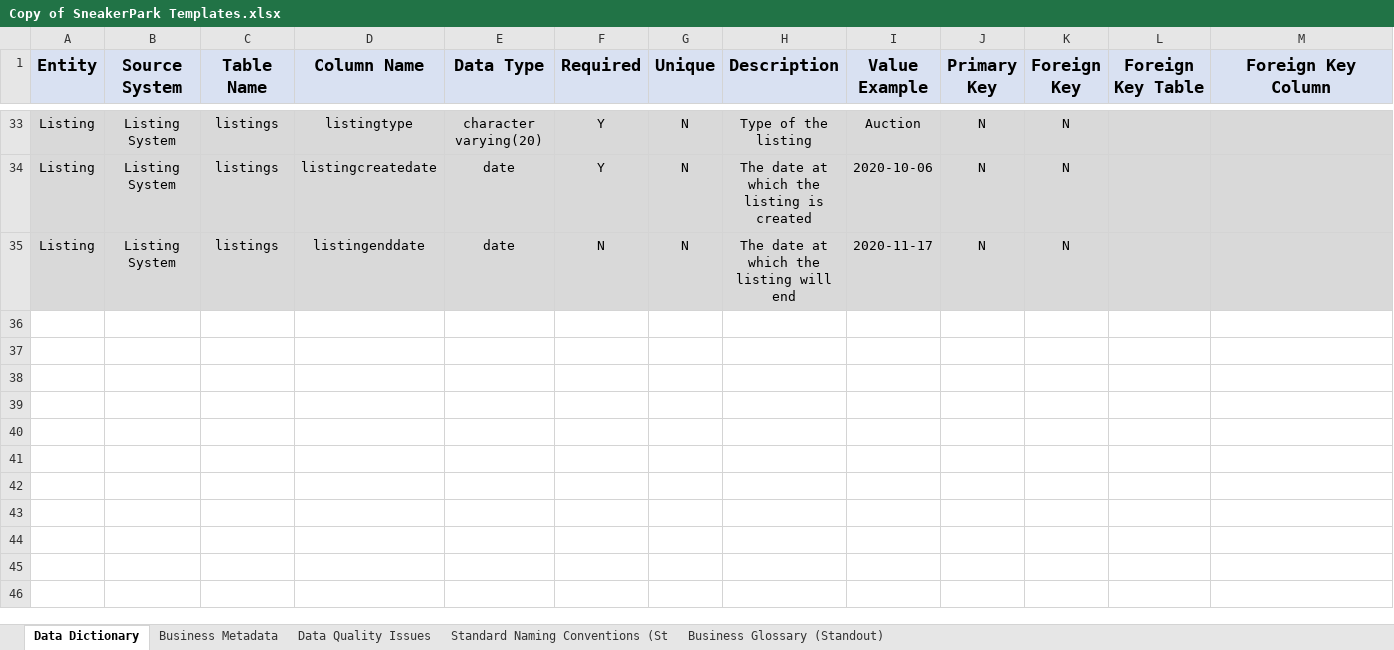
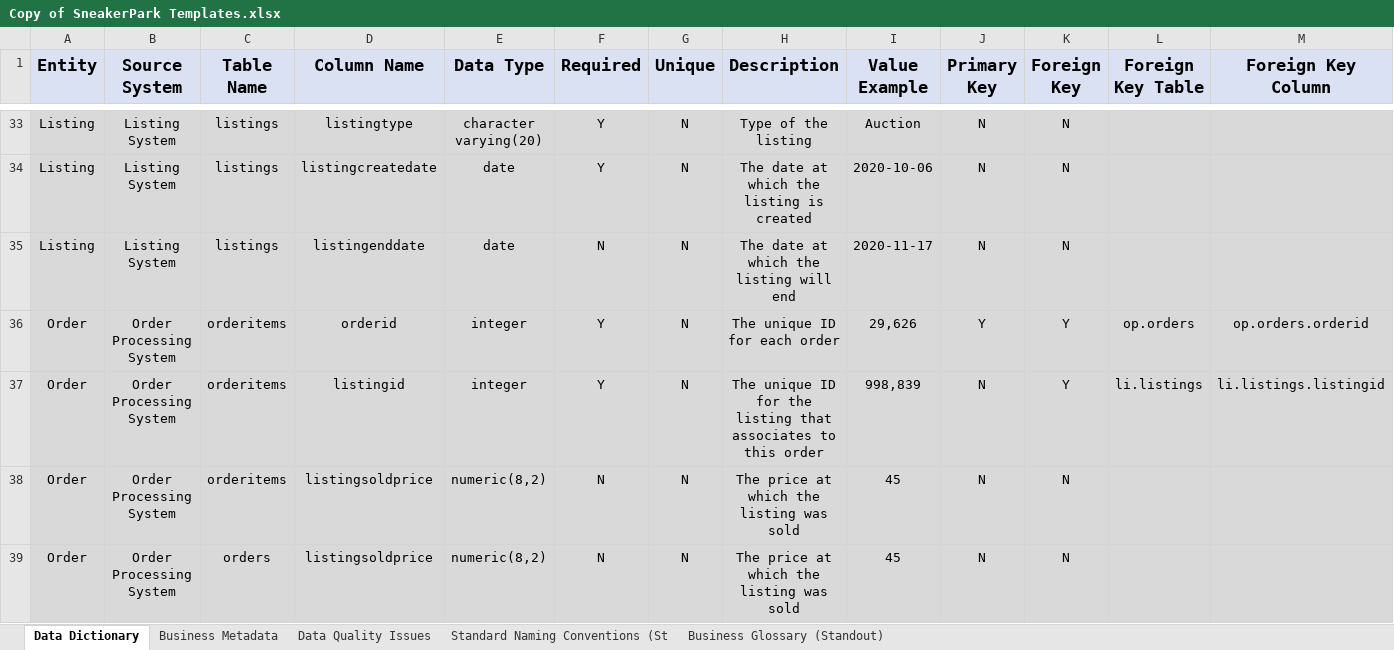
Before and after one commit to Polyhistor/Sneaker-Park-Data-Governance-Project, an Excel workbook: Copy of SneakerPark Templates.xlsx, sheet Data Dictionary, drawn as a sheet; only a part is shown, gaps mark what is left out; values as stored, in another font and other column widths than the file's, no borders; the diff names each change by its address in the sheet, - before the commit and + after, or states it on an @@ line.

Commit message:
added the orderitems

```diff
--- a/Copy of SneakerPark Templates.xlsx (sheet Data Dictionary)
+++ b/Copy of SneakerPark Templates.xlsx (sheet Data Dictionary)
+row 36: Order | Order Processing System | orderitems | orderid | integer | Y | N | The unique ID for each order | 29,626 | Y | Y | op.orders | op.orders.orderid
+row 37: Order | Order Processing System | orderitems | listingid | integer | Y | N | The unique ID for the listing that associates to this order | 998,839 | N | Y | li.listings | li.listings.listingid
+row 38: Order | Order Processing System | orderitems | listingsoldprice | numeric(8,2) | N | N | The price at which the listing was sold | 45 | N | N
+row 39: Order | Order Processing System | orders | listingsoldprice | numeric(8,2) | N | N | The price at which the listing was sold | 45 | N | N
```
